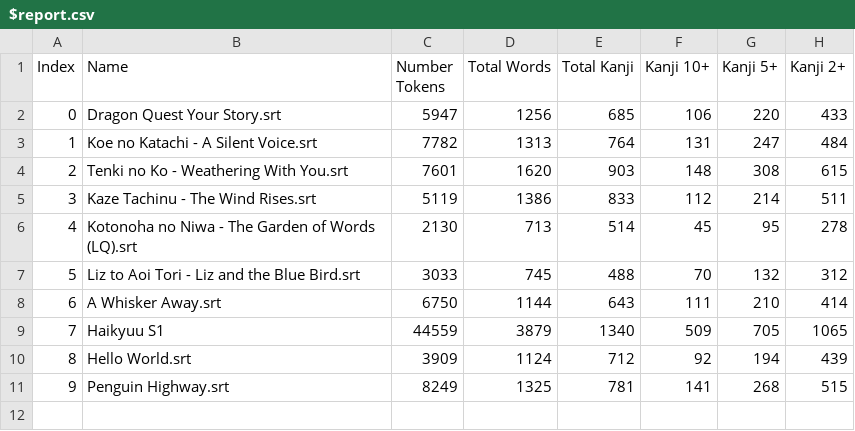
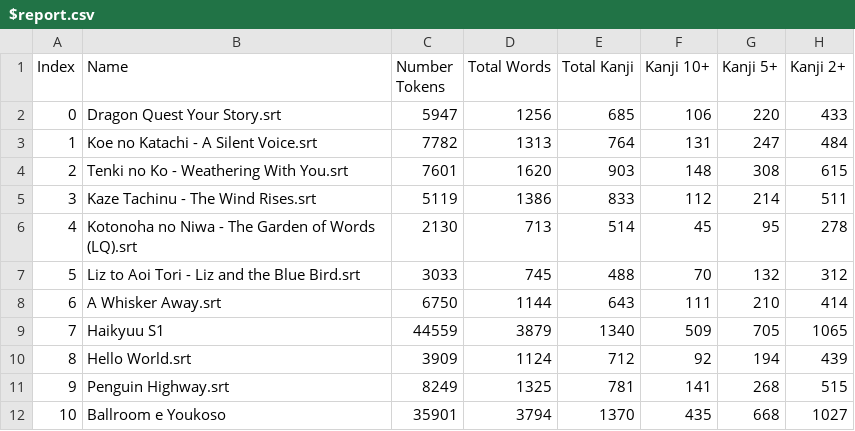
Before and after one commit to exc4l/japanese_scripts, a CSV file: SRT/$_report/$report.csv, drawn as a sheet.

Commit message:
Update libraryreport.py to ingore full katawords
This is done due to most names being translated into katakana and most
words consisting of pure katakana are either sounds or foreign words for
whom i will decide while watching the content, if i want to mine them
but including them in the report would just clutter it. Names are
currently irrelevant for me which is why i'm ignoring them with this
change.

```diff
--- a/SRT/$_report/$report.csv
+++ b/SRT/$_report/$report.csv
@@ -11 +11,2 @@ Index,Name,Number Tokens,Total Words,Total Kanji,Kanji 10+,Kanji 5+,Kanji 2+
 9,Penguin Highway.srt,8249,1325,781,141,268,515
+10,Ballroom e Youkoso,35901,3794,1370,435,668,1027
```
Also changed, not shown: 2 other files.
